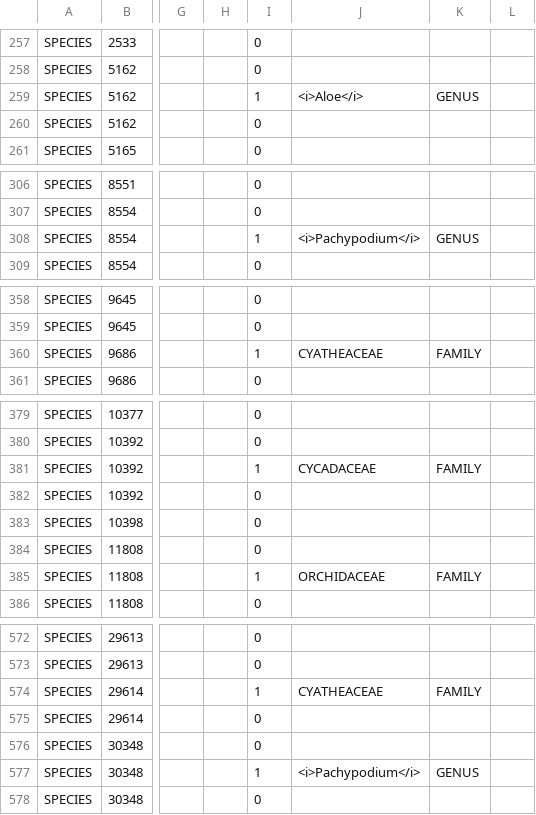
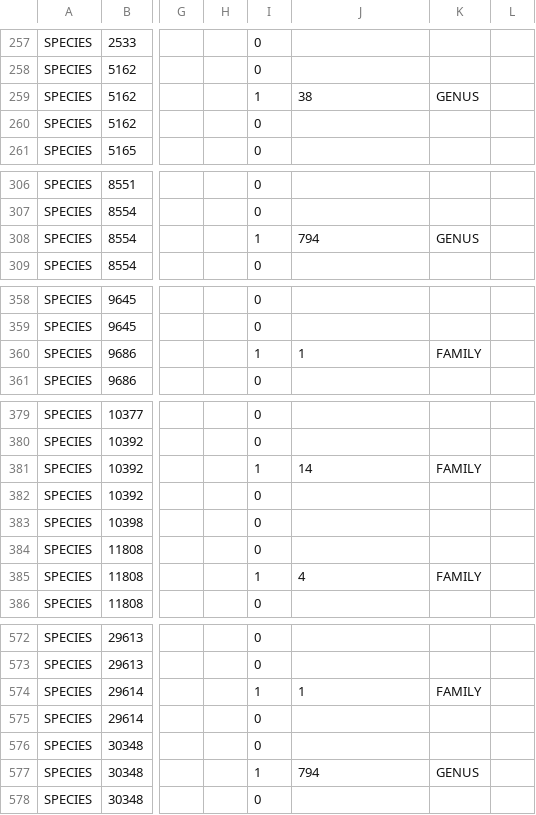
Before and after one commit to unepwcmc/SAPI, a CSV file: lib/assets/files/cleaned/plants/plantae_legislation_utf8.csv, drawn as a sheet; only a part is shown, gaps mark what is left out; the diff covers the shown part only; the diff names each change by its address in the sheet, - before the commit and + after, or states it on an @@ line.

```diff
--- a/lib/assets/files/cleaned/plants/plantae_legislation_utf8.csv
+++ b/lib/assets/files/cleaned/plants/plantae_legislation_utf8.csv
-J259: <i>Aloe</i>
+J259: 38
-J308: <i>Pachypodium</i>
+J308: 794
-J360: CYATHEACEAE
+J360: 1
-J381: CYCADACEAE
+J381: 14
-J385: ORCHIDACEAE
+J385: 4
-J574: CYATHEACEAE
+J574: 1
-J577: <i>Pachypodium</i>
+J577: 794
```
Also changed, not shown: 1 added row, 1 removed row and 20 edited cells elsewhere in this file, lib/assets/files/cleaned/animals/animalia_legislation_utf8.csv, lib/assets/files/cleaned/animals/animalia_synonyms_utf8.csv, 12 other files.
